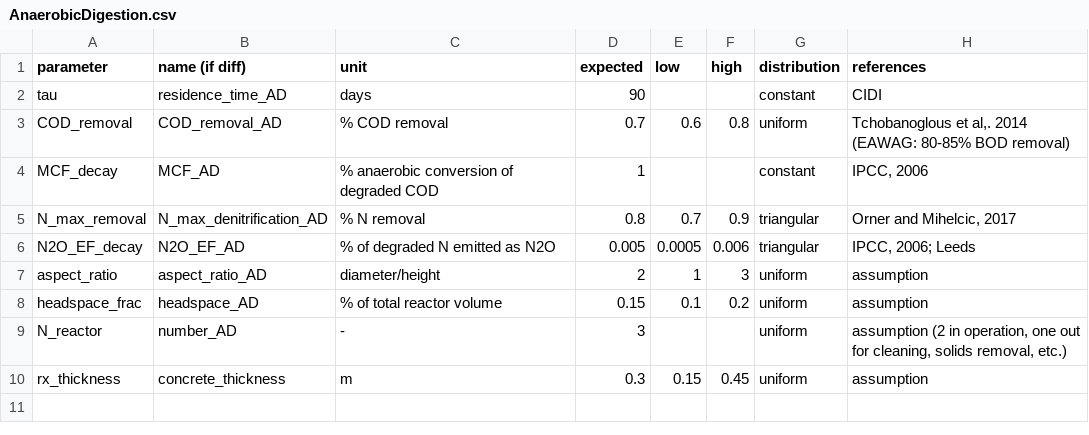
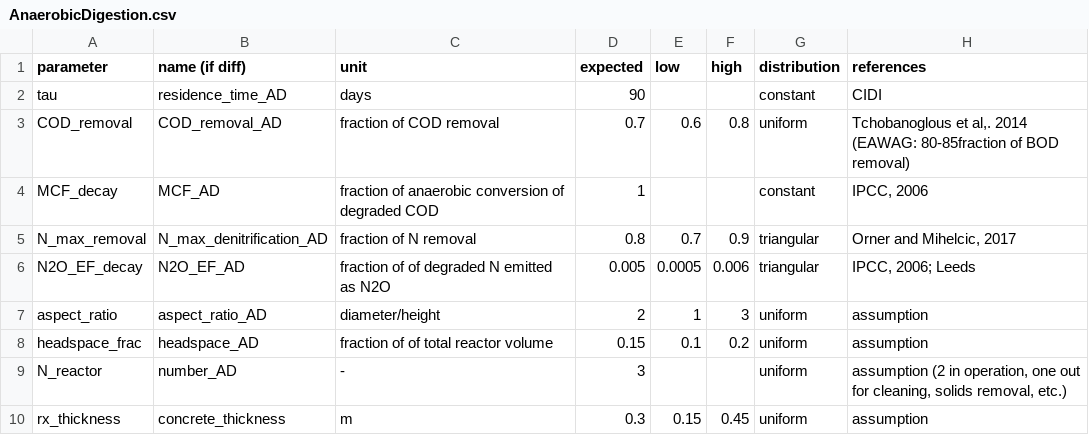
Before and after one commit to QSD-Group/QSDsan, a CSV file: sanitation/data/unit_data/AnaerobicDigestion.csv, drawn as a sheet.

```diff
--- a/sanitation/data/unit_data/AnaerobicDigestion.csv
+++ b/sanitation/data/unit_data/AnaerobicDigestion.csv
@@ -2,8 +2,8 @@
 tau,residence_time_AD,days,90,,,constant,CIDI
-COD_removal,COD_removal_AD,% COD removal,0.7,0.6,0.8,uniform,"Tchobanoglous et al,. 2014 (EAWAG: 80-85% BOD removal)"
-MCF_decay,MCF_AD,% anaerobic conversion of degraded COD,1,,,constant,"IPCC, 2006"
-N_max_removal,N_max_denitrification_AD,% N removal,0.8,0.7,0.9,triangular,"Orner and Mihelcic, 2017"
-N2O_EF_decay,N2O_EF_AD,% of degraded N emitted as N2O,0.005,0.0005,0.006,triangular,"IPCC, 2006; Leeds"
+COD_removal,COD_removal_AD,fraction of COD removal,0.7,0.6,0.8,uniform,"Tchobanoglous et al,. 2014 (EAWAG: 80-85fraction of BOD removal)"
+MCF_decay,MCF_AD,fraction of anaerobic conversion of degraded COD,1,,,constant,"IPCC, 2006"
+N_max_removal,N_max_denitrification_AD,fraction of N removal,0.8,0.7,0.9,triangular,"Orner and Mihelcic, 2017"
+N2O_EF_decay,N2O_EF_AD,fraction of of degraded N emitted as N2O,0.005,0.0005,0.006,triangular,"IPCC, 2006; Leeds"
 aspect_ratio,aspect_ratio_AD,diameter/height,2,1,3,uniform,assumption
-headspace_frac,headspace_AD,% of total reactor volume,0.15,0.1,0.2,uniform,assumption
+headspace_frac,headspace_AD,fraction of of total reactor volume,0.15,0.1,0.2,uniform,assumption
 N_reactor,number_AD,-,3,,,uniform,"assumption (2 in operation, one out for cleaning, solids removal, etc.)"
```
Also changed, not shown: sanitation/data/unit_data/Excretion.csv, sanitation/data/unit_data/PitLatrine.csv, 10 other files.
